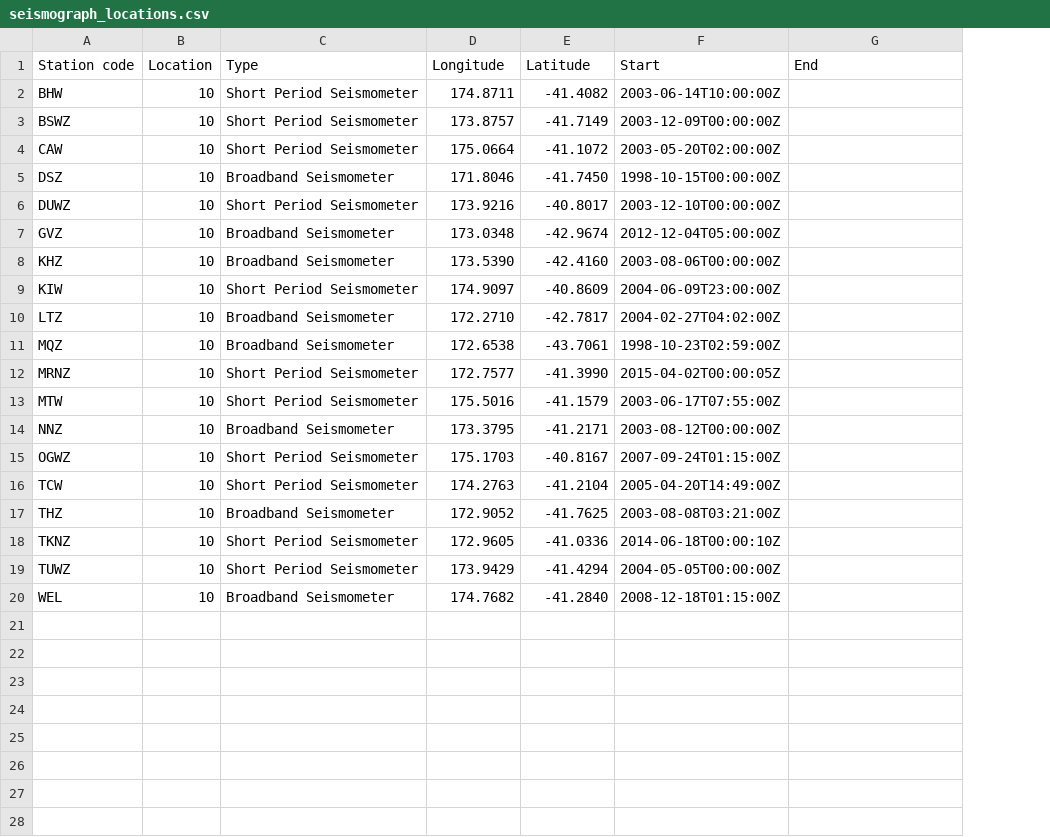
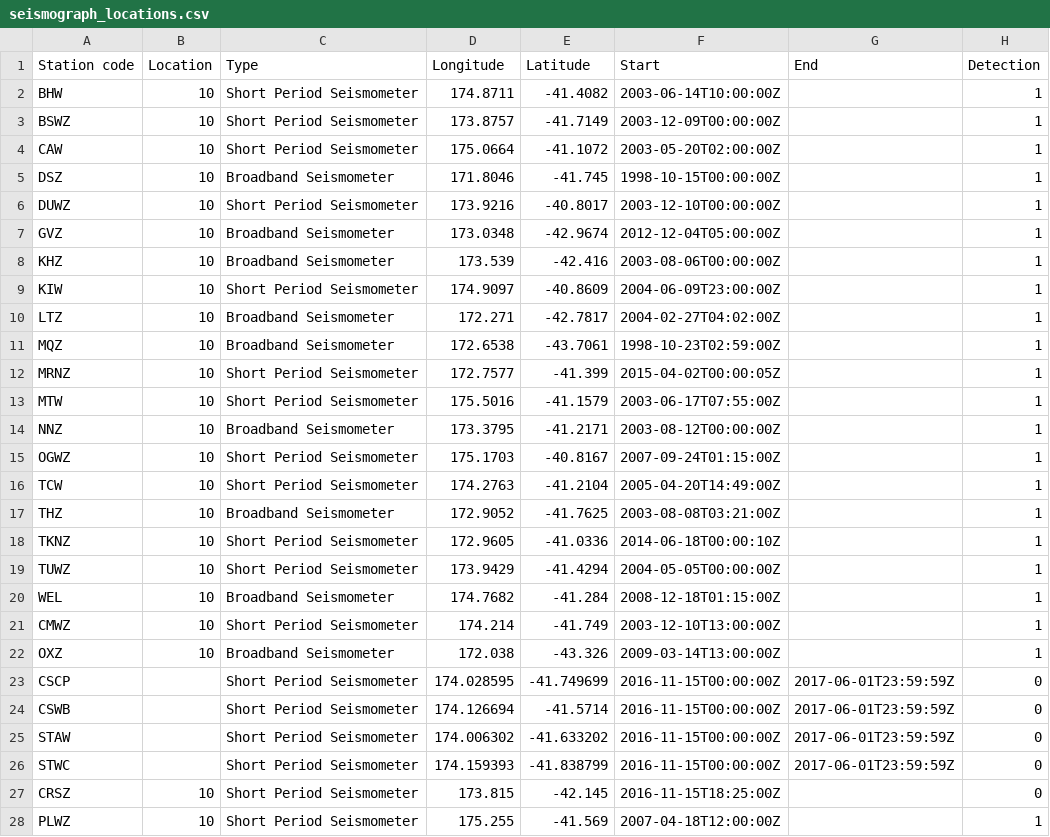
Before and after one commit to calum-chamberlain/kaikoura-aftershocks, a CSV file: Scripts/Analysis_Visualisation/seismograph_locations.csv, drawn as a sheet; the diff names each change by its address in the sheet, - before the commit and + after, or states it on an @@ line.

```diff
--- a/Scripts/Analysis_Visualisation/seismograph_locations.csv
+++ b/Scripts/Analysis_Visualisation/seismograph_locations.csv
+column H (Detection), rows 2-20: all 1
-E5 (Latitude): -41.7450
+E5 (Latitude): -41.745
-D8 (Longitude): 173.5390
+D8 (Longitude): 173.539
-E8 (Latitude): -42.4160
+E8 (Latitude): -42.416
-D10 (Longitude): 172.2710
+D10 (Longitude): 172.271
-E12 (Latitude): -41.3990
+E12 (Latitude): -41.399
-E20 (Latitude): -41.2840
+E20 (Latitude): -41.284
+row 21: CMWZ | 10 | Short Period Seismometer | 174.214 | -41.749 | 2003-12-10T13:00:00Z |  | 1
+row 22: OXZ | 10 | Broadband Seismometer | 172.038 | -43.326 | 2009-03-14T13:00:00Z |  | 1
+row 23: CSCP |  | Short Period Seismometer | 174.028595 | -41.749699 | 2016-11-15T00:00:00Z | 2017-06-01T23:59:59Z | 0
+row 24: CSWB |  | Short Period Seismometer | 174.126694 | -41.5714 | 2016-11-15T00:00:00Z | 2017-06-01T23:59:59Z | 0
+row 25: STAW |  | Short Period Seismometer | 174.006302 | -41.633202 | 2016-11-15T00:00:00Z | 2017-06-01T23:59:59Z | 0
+row 26: STWC |  | Short Period Seismometer | 174.159393 | -41.838799 | 2016-11-15T00:00:00Z | 2017-06-01T23:59:59Z | 0
+row 27: CRSZ | 10 | Short Period Seismometer | 173.815 | -42.145 | 2016-11-15T18:25:00Z |  | 0
+row 28: PLWZ | 10 | Short Period Seismometer | 175.255 | -41.569 | 2007-04-18T12:00:00Z |  | 1
```
Also changed, not shown: Scripts/Analysis_Visualisation/gps_station_locations.csv, 2 other files.
